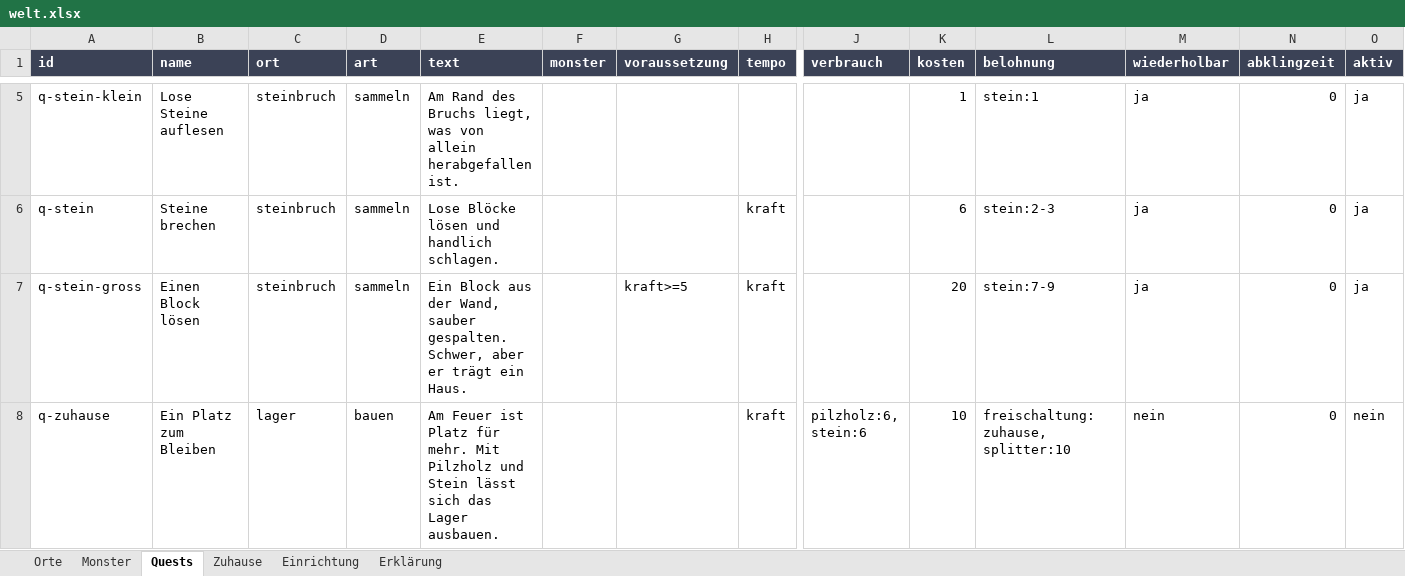
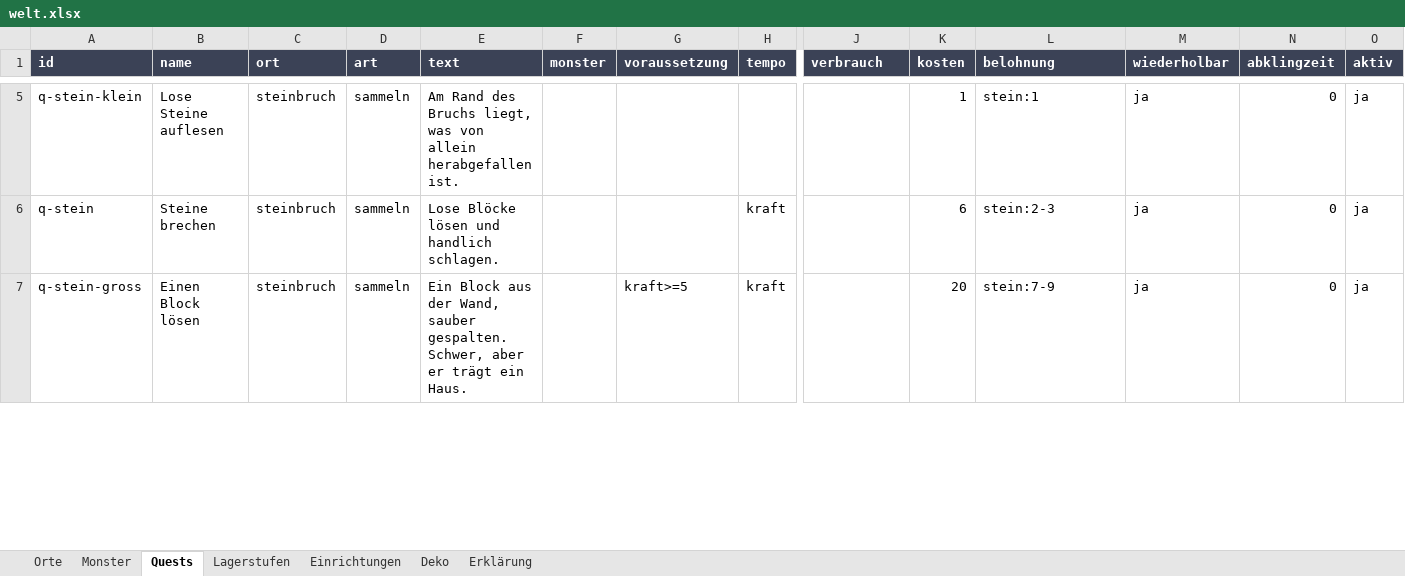
Before and after one commit to AlvaVanWilk/Envoy, an Excel workbook: data/welt.xlsx, sheet Quests, drawn as a sheet; only a part is shown, gaps mark what is left out; values as stored, in another font and other column widths than the file's, no borders; removed rows and columns are numbered as before the commit, all else as after; rows hold the shown columns only; the diff covers the shown part only; the diff names each change by its address in the sheet, - before the commit and + after, or states it on an @@ line.

```diff
--- a/data/welt.xlsx (sheet Quests)
+++ b/data/welt.xlsx (sheet Quests)
-sheet tab: Zuhause
+sheet tab: Lagerstufen
-sheet tab: Einrichtung
+sheet tab: Einrichtungen
+sheet tab: Deko
-row 8: q-zuhause | Ein Platz zum Bleiben | lager | bauen | Am Feuer ist Platz für mehr. Mit Pilzholz und Stein lässt sich das Lager ausbauen. |  |  | kraft | pilzholz:6, stein:6 | 10 | freischaltung:zuhause, splitter:10 | nein | 0 | nein
```
Also changed, not shown: 1 added row elsewhere in this sheet, sheet Einrichtungen, sheet Lagerstufen, sheet Erklärung, sheet Orte, data/ausruestung.xlsx, 43 other files.
